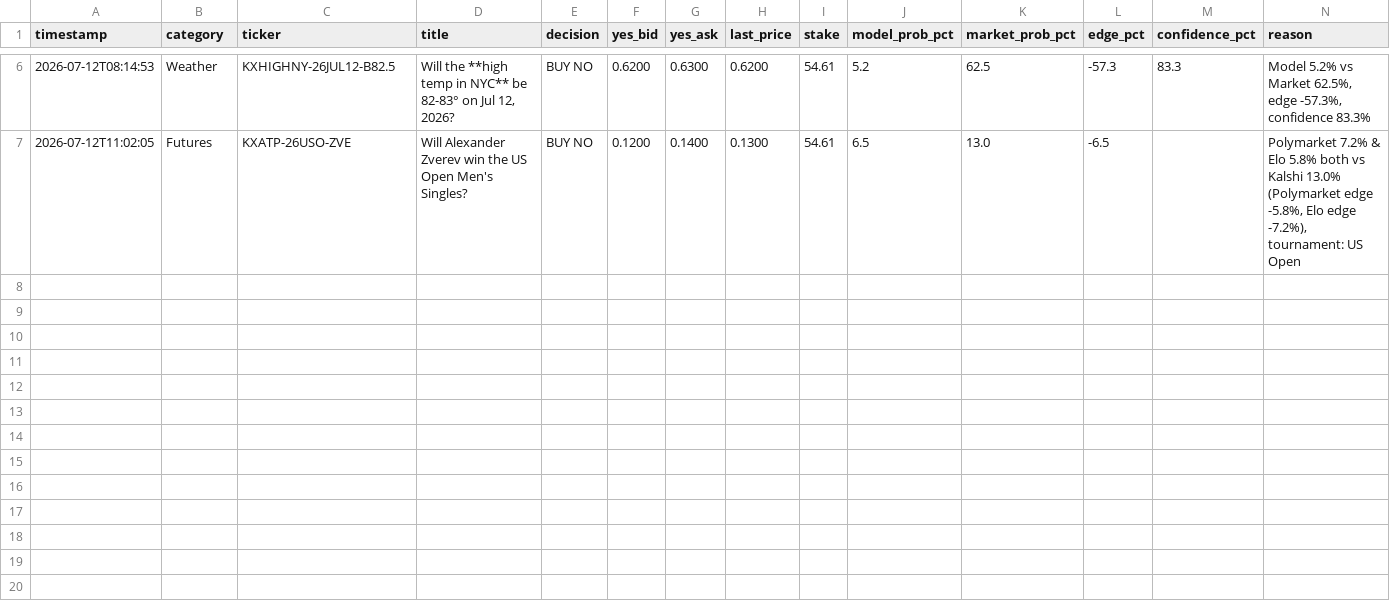
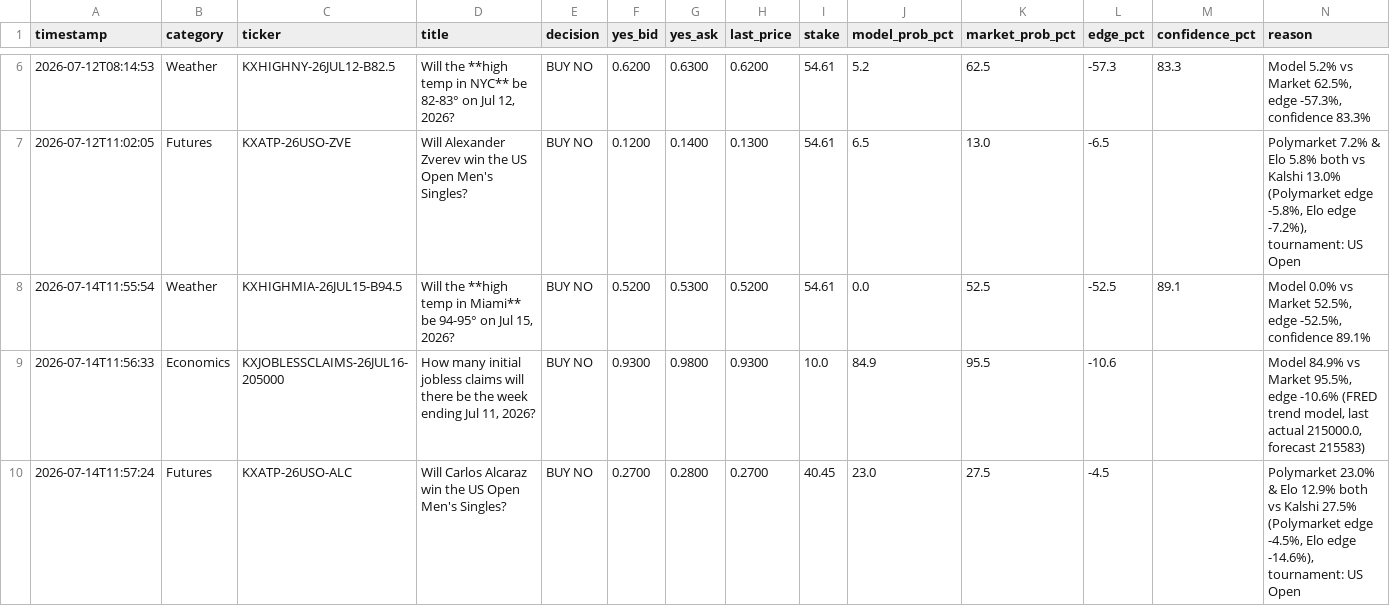
Before and after one commit to evan737/TheLookingGlass, a CSV file: paper_trades.csv, drawn as a sheet; only a part is shown, gaps mark what is left out; the diff names each change by its address in the sheet, - before the commit and + after, or states it on an @@ line.

```diff
--- a/paper_trades.csv
+++ b/paper_trades.csv
+row 8: 2026-07-14T11:55:54 | Weather | KXHIGHMIA-26JUL15-B94.5 | Will the **high temp in Miami** be 94-95° on Jul 15, 2026? | BUY NO | 0.5200 | 0.5300 | 0.5200 | 54.61 | 0.0 | 52.5 | -52.5 | 89.1 | Model 0.0% vs Market 52.5%, edge -52.5%, confidence 89.1%
+row 9: 2026-07-14T11:56:33 | Economics | KXJOBLESSCLAIMS-26JUL16-205000 | How many initial jobless claims will there be the week ending Jul 11, 2026? | BUY NO | 0.9300 | 0.9800 | 0.9300 | 10.0 | 84.9 | 95.5 | -10.6 |  | Model 84.9% vs Market 95.5%, edge -10.6% (FRED trend model, last actual 215000.0, forecast 215583)
+row 10: 2026-07-14T11:57:24 | Futures | KXATP-26USO-ALC | Will Carlos Alcaraz win the US Open Men's Singles? | BUY NO | 0.2700 | 0.2800 | 0.2700 | 40.45 | 23.0 | 27.5 | -4.5 |  | Polymarket 23.0% & Elo 12.9% both vs Kalshi 27.5% (Polymarket edge -4.5%, Elo edge -14.6%), tournament: US Open
```
Also changed, not shown: paper_trade_results.csv.
